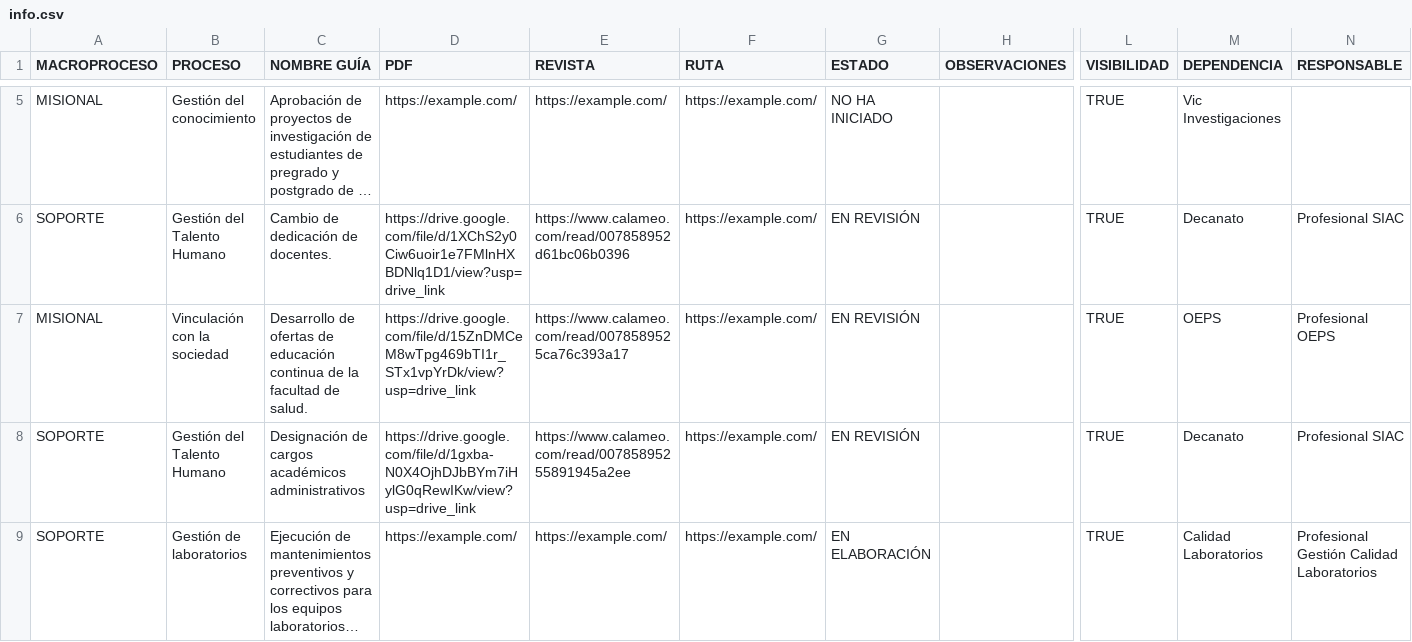
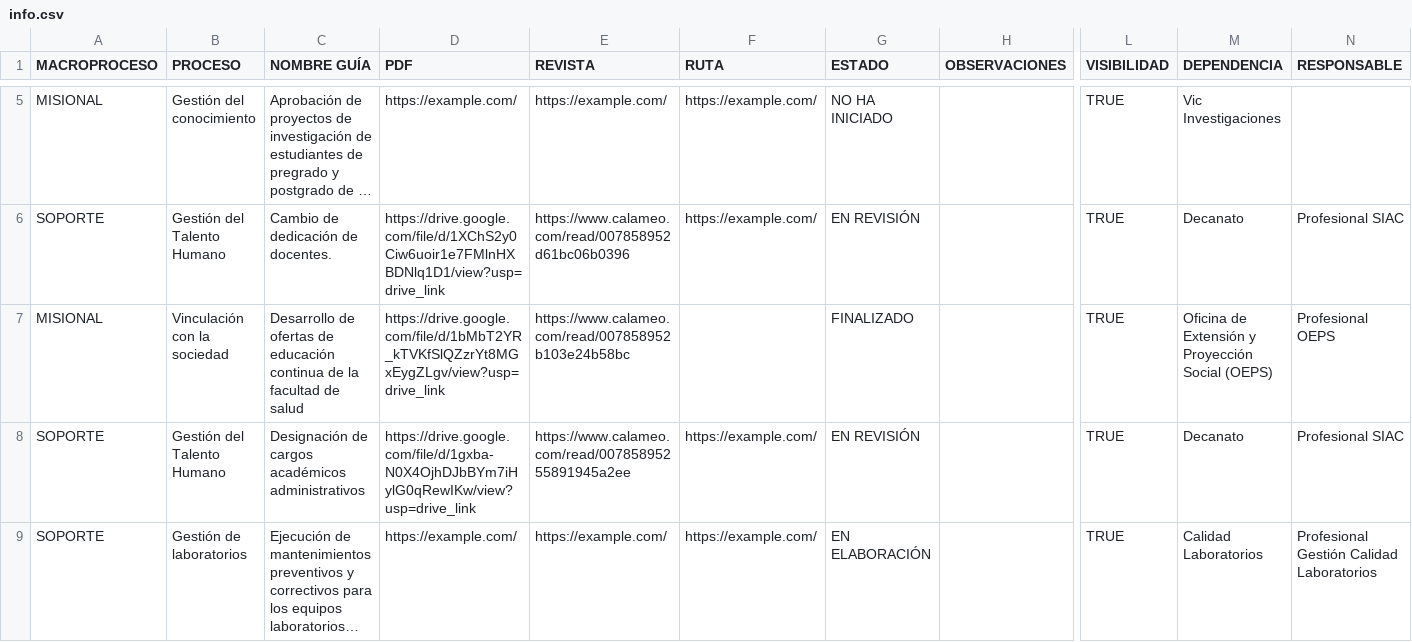
Before and after one commit to calidadunivalle/functions, a CSV file: info.csv, drawn as a sheet; only a part is shown, gaps mark what is left out; long unchanged cells end in …; the diff names each change by its address in the sheet, - before the commit and + after, or states it on an @@ line.

Commit message:
OEPS

```diff
--- a/info.csv
+++ b/info.csv
-C7 (NOMBRE GUÍA): …facultad de salud.
+C7 (NOMBRE GUÍA): …facultad de salud
-D7 (PDF): https://drive.google.com/file/d/15ZnDMCeM8wTpg469bTI1r_STx1vpYrDk/view?usp=drive_link
+D7 (PDF): https://drive.google.com/file/d/1bMbT2YR_kTVKfSlQZzrYt8MGxEygZLgv/view?usp=drive_link
-E7 (REVISTA): https://www.calameo.com/read/0078589525ca76c393a17
+E7 (REVISTA): https://www.calameo.com/read/007858952b103e24b58bc
-F7 (RUTA): https://example.com/
+F7 (RUTA): (empty)
-G7 (ESTADO): EN REVISIÓN
+G7 (ESTADO): FINALIZADO
-M7 (DEPENDENCIA): OEPS
+M7 (DEPENDENCIA): Oficina de Extensión y Proyección Social (OEPS)
```
